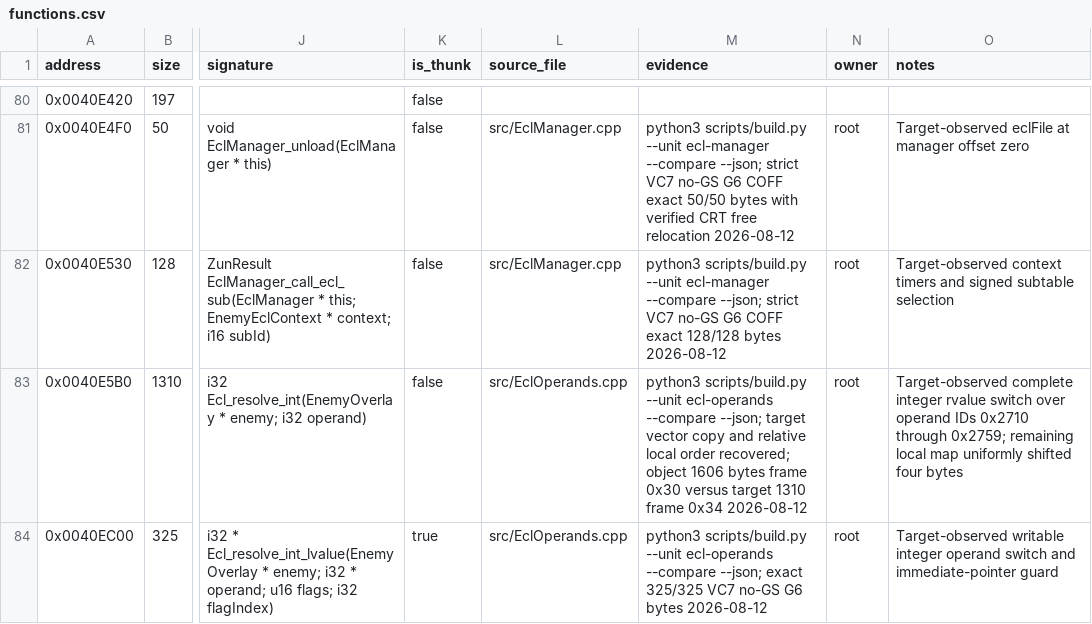
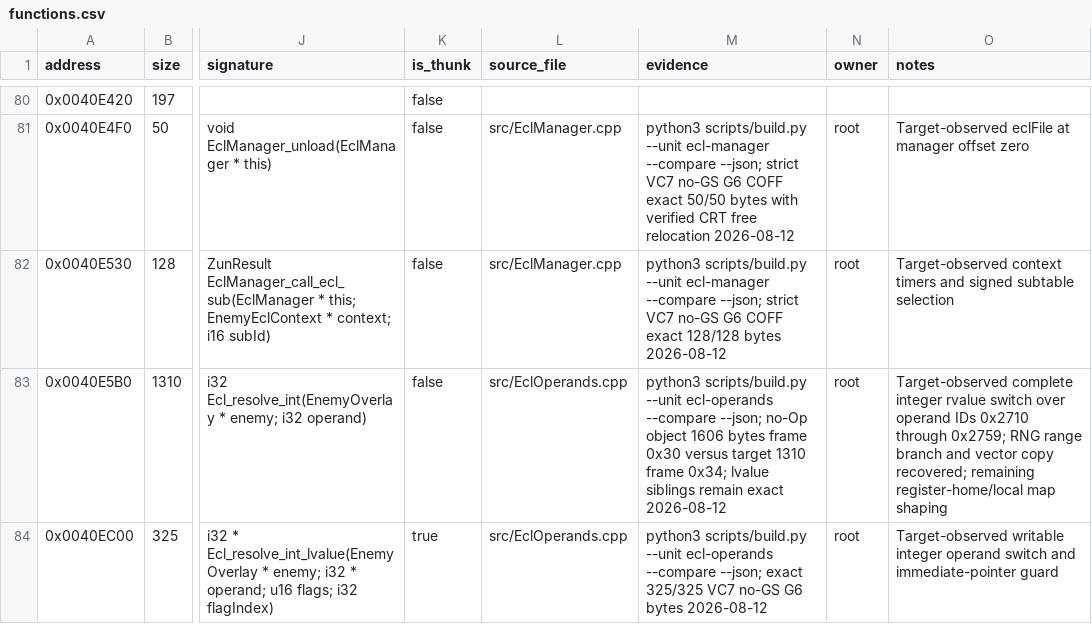
Before and after one commit to N0zoM1z0/th07, a CSV file: config/functions.csv, drawn as a sheet; only a part is shown, gaps mark what is left out; the diff covers the shown part only; the diff names each change by its address in the sheet, - before the commit and + after, or states it on an @@ line.

```diff
--- a/config/functions.csv
+++ b/config/functions.csv
-M83 (evidence): …--compare --json; target vector copy and relative local order recovered; object 1606 bytes frame 0x30 versus target 1310 frame 0x34 2026-08-12
+M83 (evidence): …--compare --json; no-Op object 1606 bytes frame 0x30 versus target 1310 frame 0x34; lvalue siblings remain exact 2026-08-12
-O83 (notes): …through 0x2759; remaining local map uniformly shifted four bytes
+O83 (notes): …through 0x2759; RNG range branch and vector copy recovered; remaining register-home/local map shaping
```
Also changed, not shown: 10 edited cells elsewhere in this file, config/known-symbols.csv, 7 other files.
